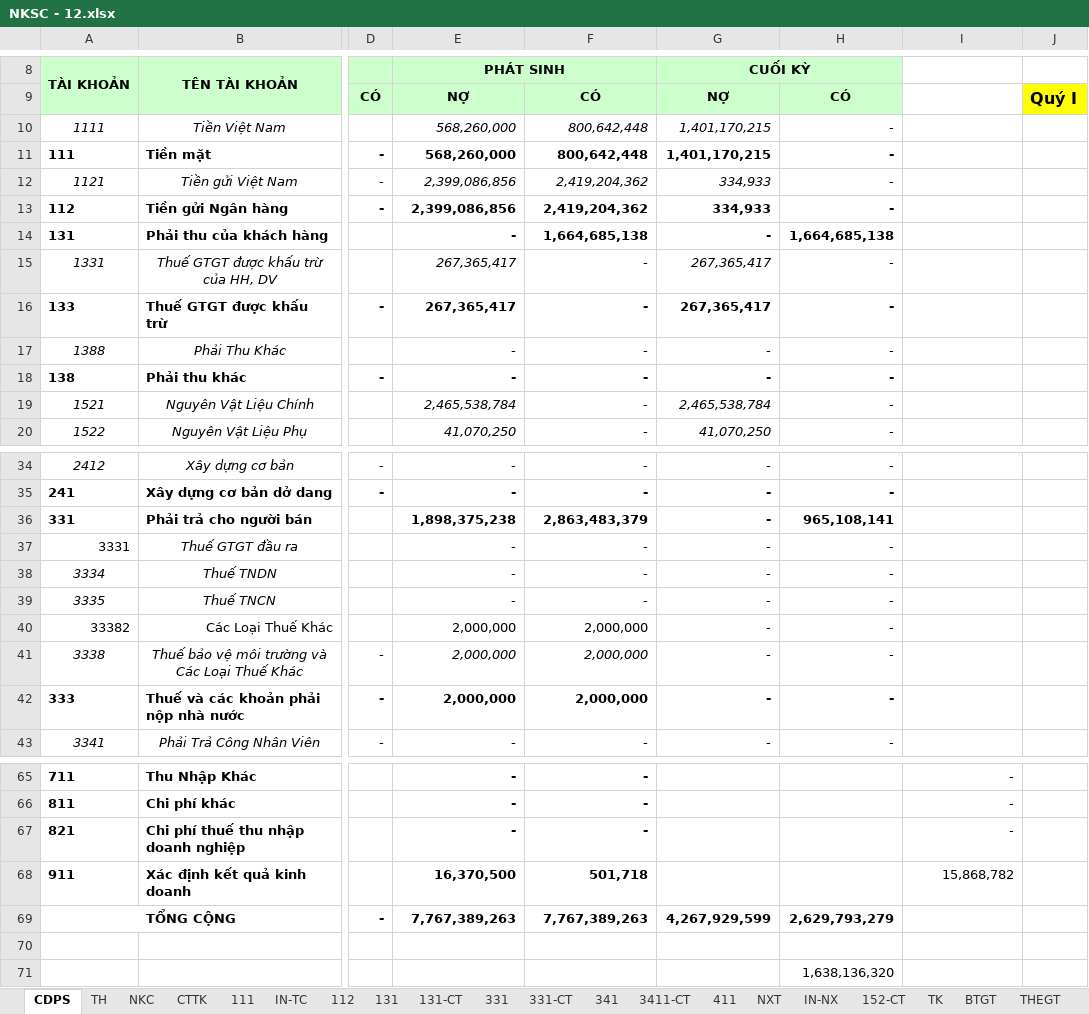
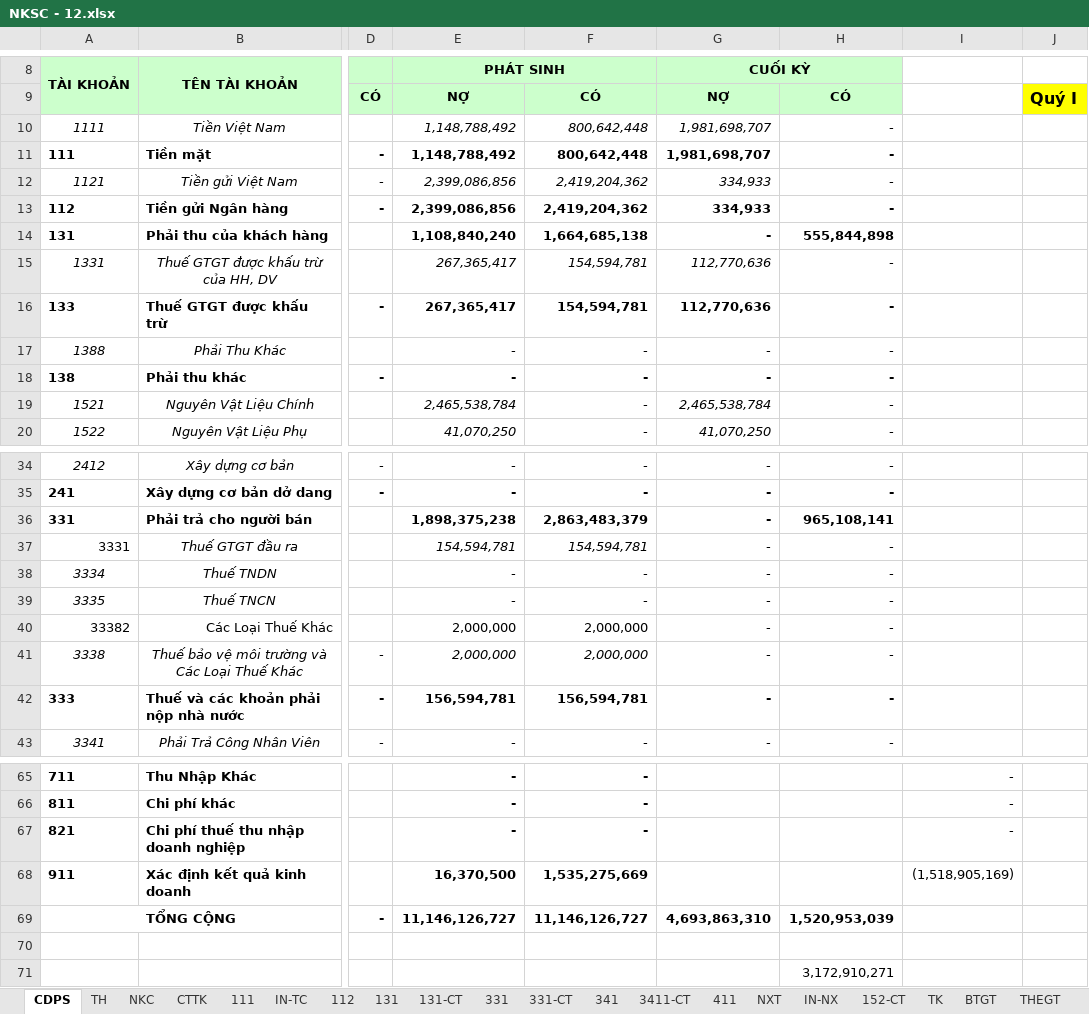
Before and after one commit to vuphuong11/KIM-DUNG-PHAT, an Excel workbook: SO SACH/2011/NKSC - 12.xlsx, sheet CDPS, drawn as a sheet; only a part is shown, gaps mark what is left out; values as stored, in another font and other column widths than the file's, no borders; the diff covers the shown part only; the diff names each change by its address in the sheet, - before the commit and + after, or states it on an @@ line.

```diff
--- a/SO SACH/2011/NKSC - 12.xlsx (sheet CDPS)
+++ b/SO SACH/2011/NKSC - 12.xlsx (sheet CDPS)
-E10:E11 (PHÁT SINH): 568,260,000
+E10:E11 (PHÁT SINH): 1,148,788,492
-G10:G11 (CUỐI KỲ): 1,401,170,215
+G10:G11 (CUỐI KỲ): 1,981,698,707
-E14 (PHÁT SINH): -
+E14 (PHÁT SINH): 1,108,840,240
-H14: 1,664,685,138
+H14: 555,844,898
-F15:F16: -
+F15:F16: 154,594,781
-G15:G16 (CUỐI KỲ): 267,365,417
+G15:G16 (CUỐI KỲ): 112,770,636
-E37 (PHÁT SINH): -
+E37 (PHÁT SINH): 154,594,781
-F37: -
+F37: 154,594,781
-E42 (PHÁT SINH): 2,000,000
+E42 (PHÁT SINH): 156,594,781
-F42: 2,000,000
+F42: 156,594,781
-F68: 501,718
+F68: 1,535,275,669
-I68: 15,868,782
+I68: (1,518,905,169)
-E69 (PHÁT SINH): 7,767,389,263
+E69 (PHÁT SINH): 11,146,126,727
-F69: 7,767,389,263
+F69: 11,146,126,727
-G69 (CUỐI KỲ): 4,267,929,599
+G69 (CUỐI KỲ): 4,693,863,310
-H69: 2,629,793,279
+H69: 1,520,953,039
-H71: 1,638,136,320
+H71: 3,172,910,271
```
Also changed, not shown: 4 edited cells elsewhere in this sheet, sheet TH, sheet 131, sheet 111, sheet NKC, formulas that keep their value, hidden cells, SO SACH/2011/NKSC - 13.xlsx.
